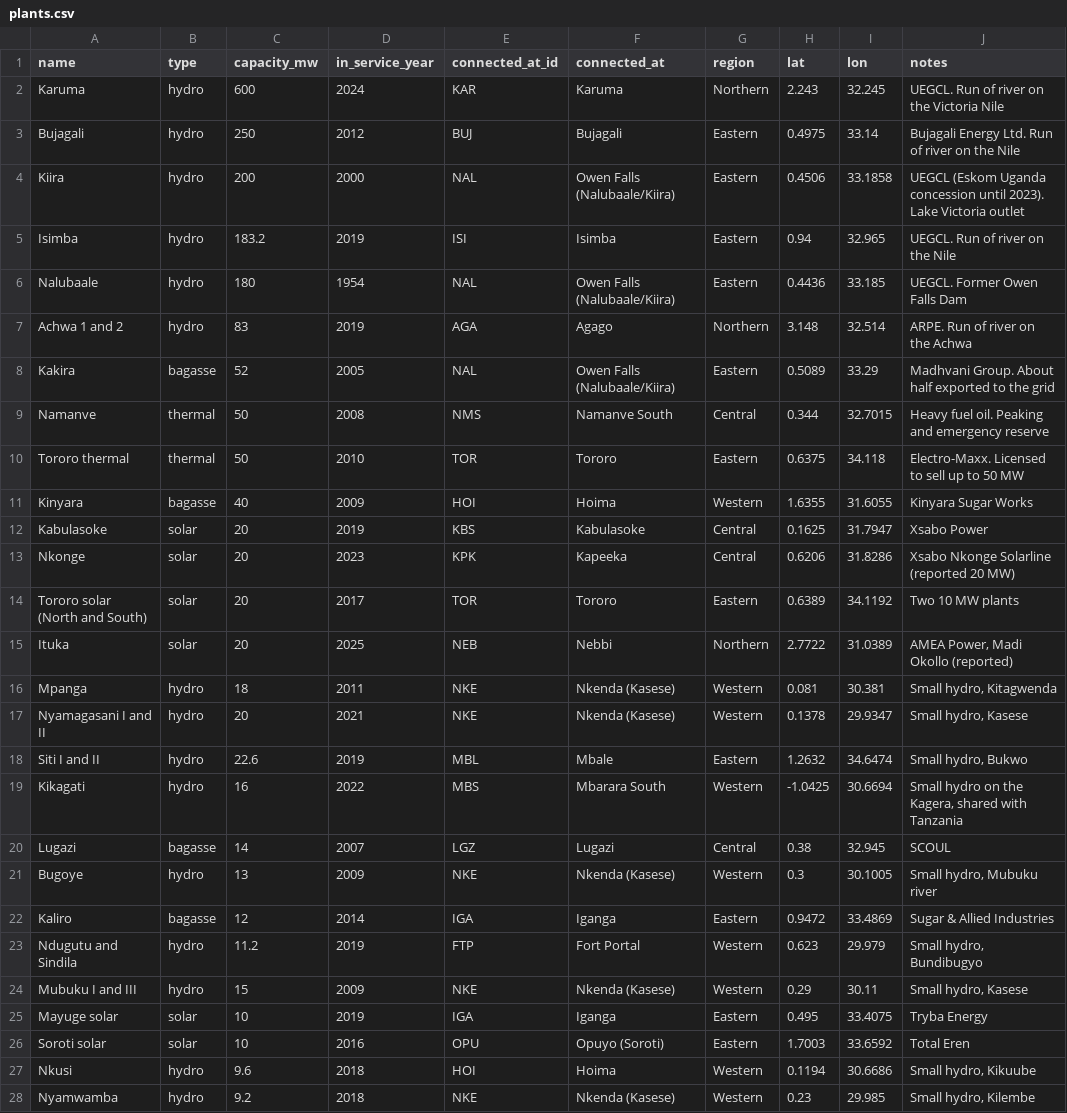
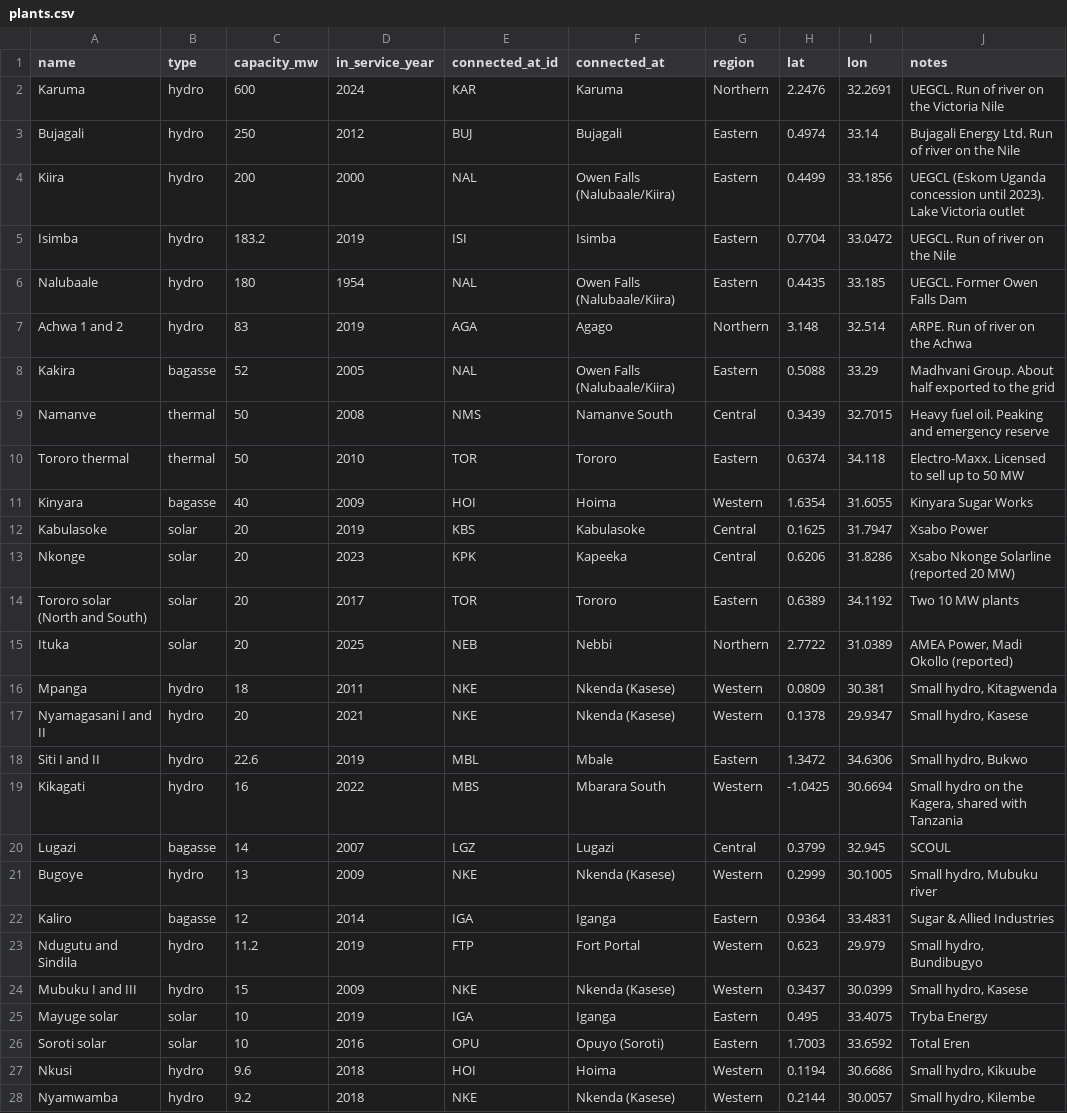
Before and after one commit to Olomo-UMU/uganda-electricity-atlas, a CSV file: data/plants.csv, drawn as a sheet; only a part is shown; the diff covers the shown part only.

```diff
--- a/data/plants.csv
+++ b/data/plants.csv
@@ -1,12 +1,12 @@
 name,type,capacity_mw,in_service_year,connected_at_id,connected_at,region,lat,lon,notes
-Karuma,hydro,600,2024,KAR,Karuma,Northern,2.243,32.245,UEGCL. Run of river on the Victoria Nile
-Bujagali,hydro,250,2012,BUJ,Bujagali,Eastern,0.4975,33.14,Bujagali Energy Ltd. Run of river on the Nile
-Kiira,hydro,200,2000,NAL,Owen Falls (Nalubaale/Kiira),Eastern,0.4506,33.1858,UEGCL (Eskom Uganda concession until 2023). Lake Victoria outlet
-Isimba,hydro,183.2,2019,ISI,Isimba,Eastern,0.94,32.965,UEGCL. Run of river on the Nile
-Nalubaale,hydro,180,1954,NAL,Owen Falls (Nalubaale/Kiira),Eastern,0.4436,33.185,UEGCL. Former Owen Falls Dam
+Karuma,hydro,600,2024,KAR,Karuma,Northern,2.2476,32.2691,UEGCL. Run of river on the Victoria Nile
+Bujagali,hydro,250,2012,BUJ,Bujagali,Eastern,0.4974,33.14,Bujagali Energy Ltd. Run of river on the Nile
+Kiira,hydro,200,2000,NAL,Owen Falls (Nalubaale/Kiira),Eastern,0.4499,33.1856,UEGCL (Eskom Uganda concession until 2023). Lake Victoria outlet
+Isimba,hydro,183.2,2019,ISI,Isimba,Eastern,0.7704,33.0472,UEGCL. Run of river on the Nile
+Nalubaale,hydro,180,1954,NAL,Owen Falls (Nalubaale/Kiira),Eastern,0.4435,33.185,UEGCL. Former Owen Falls Dam
 Achwa 1 and 2,hydro,83,2019,AGA,Agago,Northern,3.148,32.514,ARPE. Run of river on the Achwa
-Kakira,bagasse,52,2005,NAL,Owen Falls (Nalubaale/Kiira),Eastern,0.5089,33.29,Madhvani Group. About half exported to the grid
-Namanve,thermal,50,2008,NMS,Namanve South,Central,0.344,32.7015,Heavy fuel oil. Peaking and emergency reserve
-Tororo thermal,thermal,50,2010,TOR,Tororo,Eastern,0.6375,34.118,Electro-Maxx. Licensed to sell up to 50 MW
-Kinyara,bagasse,40,2009,HOI,Hoima,Western,1.6355,31.6055,Kinyara Sugar Works
+Kakira,bagasse,52,2005,NAL,Owen Falls (Nalubaale/Kiira),Eastern,0.5088,33.29,Madhvani Group. About half exported to the grid
+Namanve,thermal,50,2008,NMS,Namanve South,Central,0.3439,32.7015,Heavy fuel oil. Peaking and emergency reserve
+Tororo thermal,thermal,50,2010,TOR,Tororo,Eastern,0.6374,34.118,Electro-Maxx. Licensed to sell up to 50 MW
+Kinyara,bagasse,40,2009,HOI,Hoima,Western,1.6354,31.6055,Kinyara Sugar Works
 Kabulasoke,solar,20,2019,KBS,Kabulasoke,Central,0.1625,31.7947,Xsabo Power
@@ -15,11 +15,11 @@ Tororo solar (North and South),solar,20,2017,TOR,Tororo,Eastern,0.6389,34.1192,T
 Ituka,solar,20,2025,NEB,Nebbi,Northern,2.7722,31.0389,"AMEA Power, Madi Okollo (reported)"
-Mpanga,hydro,18,2011,NKE,Nkenda (Kasese),Western,0.081,30.381,"Small hydro, Kitagwenda"
+Mpanga,hydro,18,2011,NKE,Nkenda (Kasese),Western,0.0809,30.381,"Small hydro, Kitagwenda"
 Nyamagasani I and II,hydro,20,2021,NKE,Nkenda (Kasese),Western,0.1378,29.9347,"Small hydro, Kasese"
-Siti I and II,hydro,22.6,2019,MBL,Mbale,Eastern,1.2632,34.6474,"Small hydro, Bukwo"
+Siti I and II,hydro,22.6,2019,MBL,Mbale,Eastern,1.3472,34.6306,"Small hydro, Bukwo"
 Kikagati,hydro,16,2022,MBS,Mbarara South,Western,-1.0425,30.6694,"Small hydro on the Kagera, shared with Tanzania"
-Lugazi,bagasse,14,2007,LGZ,Lugazi,Central,0.38,32.945,SCOUL
-Bugoye,hydro,13,2009,NKE,Nkenda (Kasese),Western,0.3,30.1005,"Small hydro, Mubuku river"
-Kaliro,bagasse,12,2014,IGA,Iganga,Eastern,0.9472,33.4869,Sugar & Allied Industries
+Lugazi,bagasse,14,2007,LGZ,Lugazi,Central,0.3799,32.945,SCOUL
+Bugoye,hydro,13,2009,NKE,Nkenda (Kasese),Western,0.2999,30.1005,"Small hydro, Mubuku river"
+Kaliro,bagasse,12,2014,IGA,Iganga,Eastern,0.9364,33.4831,Sugar & Allied Industries
 Ndugutu and Sindila,hydro,11.2,2019,FTP,Fort Portal,Western,0.623,29.979,"Small hydro, Bundibugyo"
-Mubuku I and III,hydro,15,2009,NKE,Nkenda (Kasese),Western,0.29,30.11,"Small hydro, Kasese"
+Mubuku I and III,hydro,15,2009,NKE,Nkenda (Kasese),Western,0.3437,30.0399,"Small hydro, Kasese"
 Mayuge solar,solar,10,2019,IGA,Iganga,Eastern,0.495,33.4075,Tryba Energy
@@ -27,2 +27,2 @@ Soroti solar,solar,10,2016,OPU,Opuyo (Soroti),Eastern,1.7003,33.6592,Total Eren
 Nkusi,hydro,9.6,2018,HOI,Hoima,Western,0.1194,30.6686,"Small hydro, Kikuube"
-Nyamwamba,hydro,9.2,2018,NKE,Nkenda (Kasese),Western,0.23,29.985,"Small hydro, Kilembe"
+Nyamwamba,hydro,9.2,2018,NKE,Nkenda (Kasese),Western,0.2144,30.0057,"Small hydro, Kilembe"
```
Also changed, not shown: 10 edited cells elsewhere in this file, data/lines.csv, data/model_line_flows.csv, 10 other files.
